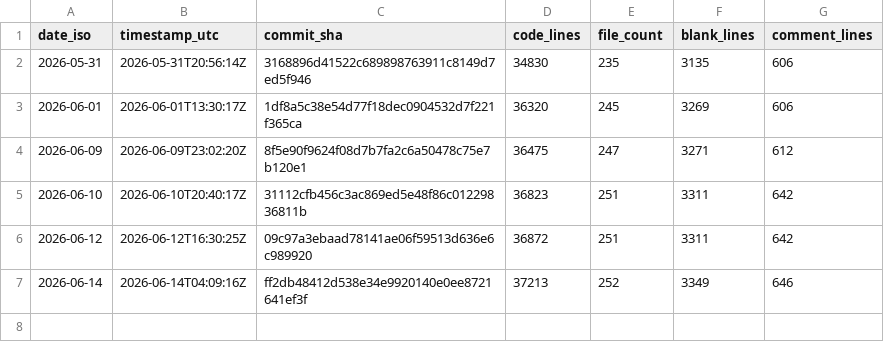
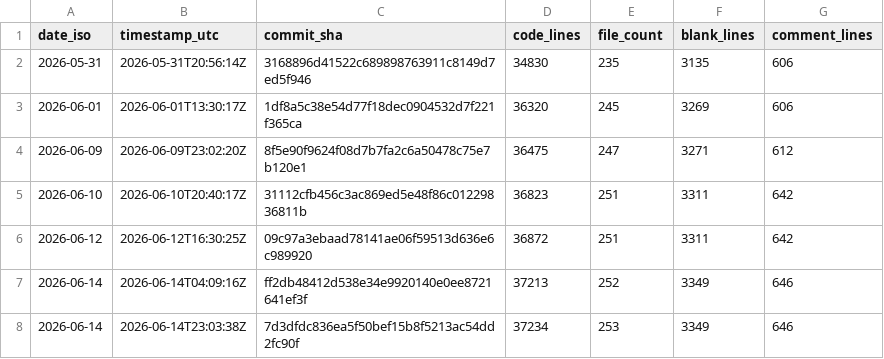
Before and after one commit to joshmarinacci/vibe2dlayout, a CSV file: docs/loc-history.csv, drawn as a sheet; the diff names each change by its address in the sheet, - before the commit and + after, or states it on an @@ line.

```diff
--- a/docs/loc-history.csv
+++ b/docs/loc-history.csv
+row 8: 2026-06-14 | 2026-06-14T23:03:38Z | 7d3dfdc836ea5f50bef15b8f5213ac54dd2fc90f | 37234 | 253 | 3349 | 646
```
